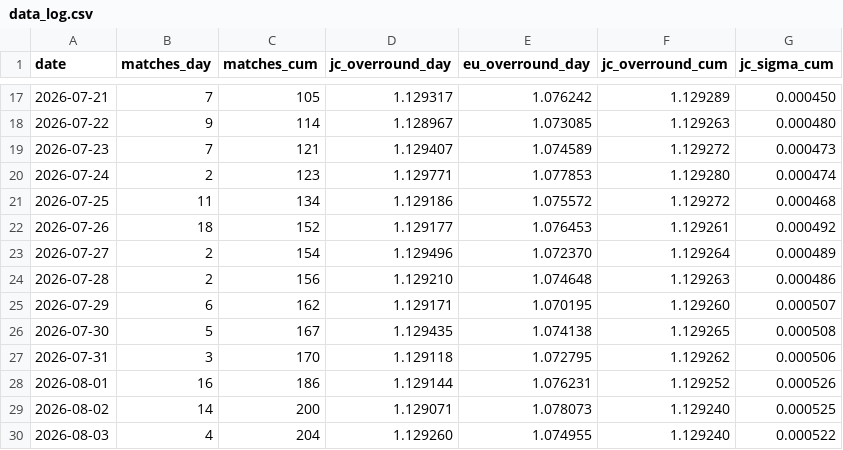
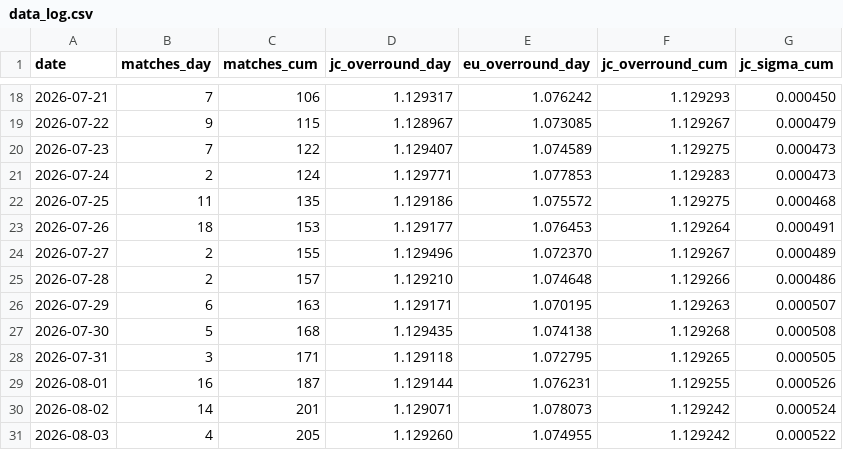
Before and after one commit to quietnumbers/china-sports-lottery-overround, a CSV file: data_log.csv, drawn as a sheet; only a part is shown, gaps mark what is left out; the diff covers the shown part only.

```diff
--- a/data_log.csv
+++ b/data_log.csv
@@ -17,14 +18,14 @@ date,matches_day,matches_cum,jc_overround_day,eu_overround_day,jc_overround_cum,
-2026-07-21,7,105,1.129317,1.076242,1.129289,0.000450
-2026-07-22,9,114,1.128967,1.073085,1.129263,0.000480
-2026-07-23,7,121,1.129407,1.074589,1.129272,0.000473
-2026-07-24,2,123,1.129771,1.077853,1.129280,0.000474
-2026-07-25,11,134,1.129186,1.075572,1.129272,0.000468
-2026-07-26,18,152,1.129177,1.076453,1.129261,0.000492
-2026-07-27,2,154,1.129496,1.072370,1.129264,0.000489
-2026-07-28,2,156,1.129210,1.074648,1.129263,0.000486
-2026-07-29,6,162,1.129171,1.070195,1.129260,0.000507
-2026-07-30,5,167,1.129435,1.074138,1.129265,0.000508
-2026-07-31,3,170,1.129118,1.072795,1.129262,0.000506
-2026-08-01,16,186,1.129144,1.076231,1.129252,0.000526
-2026-08-02,14,200,1.129071,1.078073,1.129240,0.000525
-2026-08-03,4,204,1.129260,1.074955,1.129240,0.000522
+2026-07-21,7,106,1.129317,1.076242,1.129293,0.000450
+2026-07-22,9,115,1.128967,1.073085,1.129267,0.000479
+2026-07-23,7,122,1.129407,1.074589,1.129275,0.000473
+2026-07-24,2,124,1.129771,1.077853,1.129283,0.000473
+2026-07-25,11,135,1.129186,1.075572,1.129275,0.000468
+2026-07-26,18,153,1.129177,1.076453,1.129264,0.000491
+2026-07-27,2,155,1.129496,1.072370,1.129267,0.000489
+2026-07-28,2,157,1.129210,1.074648,1.129266,0.000486
+2026-07-29,6,163,1.129171,1.070195,1.129263,0.000507
+2026-07-30,5,168,1.129435,1.074138,1.129268,0.000508
+2026-07-31,3,171,1.129118,1.072795,1.129265,0.000505
+2026-08-01,16,187,1.129144,1.076231,1.129255,0.000526
+2026-08-02,14,201,1.129071,1.078073,1.129242,0.000524
+2026-08-03,4,205,1.129260,1.074955,1.129242,0.000522
```
Also changed, not shown: 1 added row and 133 edited cells elsewhere in this file, 1 other file.
